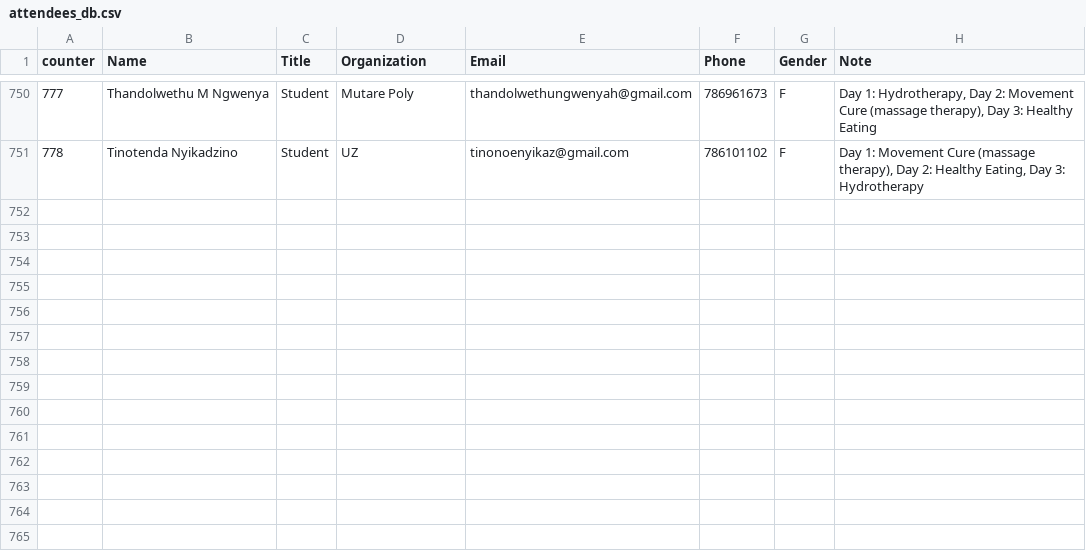
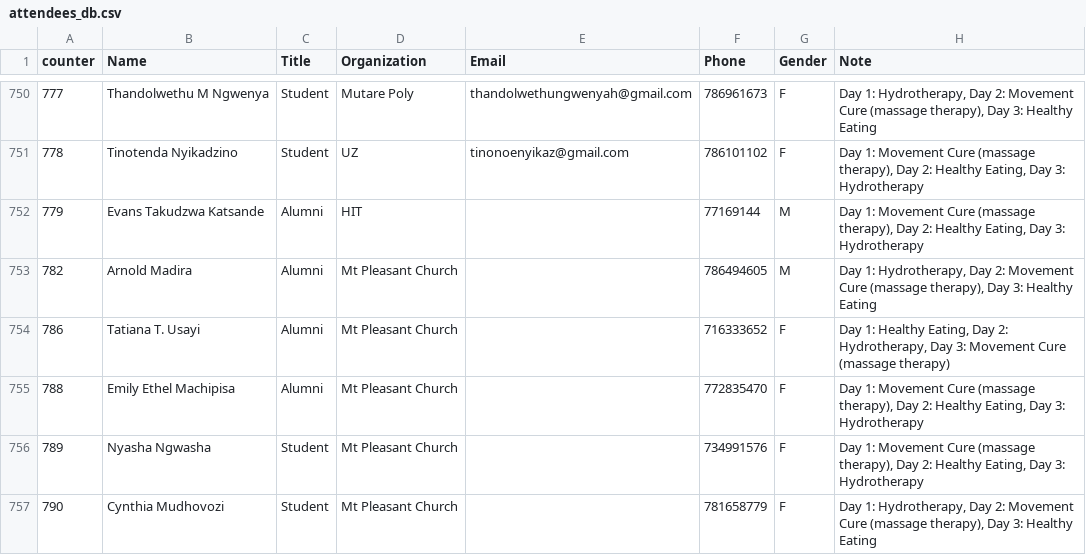
Before and after one commit to keptac/pcm-be, a CSV file: app-middlewares/attendees_db.csv, drawn as a sheet; only a part is shown, gaps mark what is left out; the diff names each change by its address in the sheet, - before the commit and + after, or states it on an @@ line.

Commit message:
new names

```diff
--- a/app-middlewares/attendees_db.csv
+++ b/app-middlewares/attendees_db.csv
+row 752: 779 | Evans Takudzwa Katsande | Alumni | HIT |  | 77169144 | M | Day 1: Movement Cure (massage therapy), Day 2: Healthy Eating, Day 3: Hydrotherapy
+row 753: 782 | Arnold Madira | Alumni | Mt Pleasant Church |  | 786494605 | M | Day 1: Hydrotherapy, Day 2: Movement Cure (massage therapy), Day 3: Healthy Eating
+row 754: 786 | Tatiana T. Usayi | Alumni | Mt Pleasant Church |  | 716333652 | F | Day 1: Healthy Eating, Day 2: Hydrotherapy, Day 3: Movement Cure (massage therapy)
+row 755: 788 | Emily Ethel Machipisa | Alumni | Mt Pleasant Church |  | 772835470 | F | Day 1: Movement Cure (massage therapy), Day 2: Healthy Eating, Day 3: Hydrotherapy
+row 756: 789 | Nyasha Ngwasha | Student | Mt Pleasant Church |  | 734991576 | F | Day 1: Movement Cure (massage therapy), Day 2: Healthy Eating, Day 3: Hydrotherapy
+row 757: 790 | Cynthia Mudhovozi | Student | Mt Pleasant Church |  | 781658779 | F | Day 1: Hydrotherapy, Day 2: Movement Cure (massage therapy), Day 3: Healthy Eating
```
